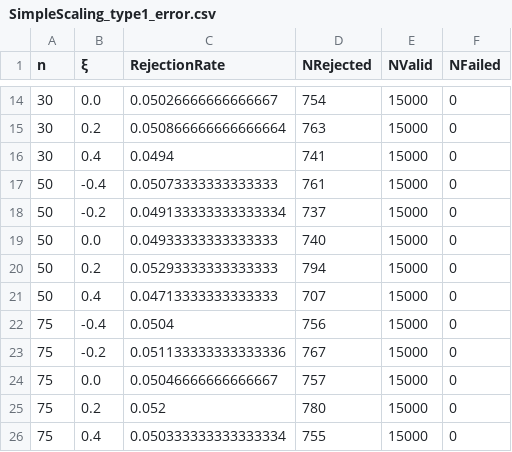
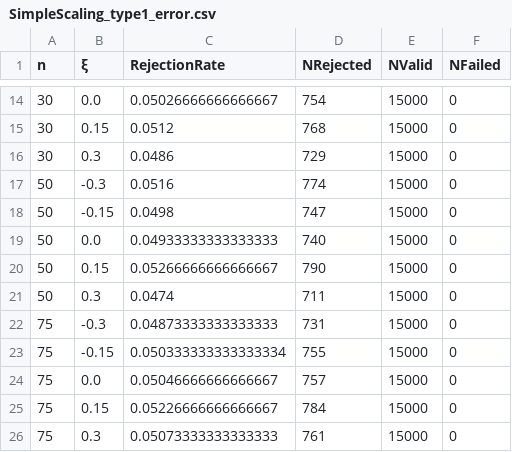
Before and after one commit to JuliaExtremes/IDFCurves.jl, a CSV file: Simulations/Simulations/simulation_results/SimpleScaling_type1_error.csv, drawn as a sheet; only a part is shown, gaps mark what is left out; the diff covers the shown part only.

```diff
--- a/Simulations/Simulations/simulation_results/SimpleScaling_type1_error.csv
+++ b/Simulations/Simulations/simulation_results/SimpleScaling_type1_error.csv
@@ -14,13 +14,13 @@ n,ξ,RejectionRate,NRejected,NValid,NFailed
 30,0.0,0.05026666666666667,754,15000,0
-30,0.2,0.050866666666666664,763,15000,0
-30,0.4,0.0494,741,15000,0
-50,-0.4,0.05073333333333333,761,15000,0
-50,-0.2,0.049133333333333334,737,15000,0
+30,0.15,0.0512,768,15000,0
+30,0.3,0.0486,729,15000,0
+50,-0.3,0.0516,774,15000,0
+50,-0.15,0.0498,747,15000,0
 50,0.0,0.04933333333333333,740,15000,0
-50,0.2,0.05293333333333333,794,15000,0
-50,0.4,0.04713333333333333,707,15000,0
-75,-0.4,0.0504,756,15000,0
-75,-0.2,0.051133333333333336,767,15000,0
+50,0.15,0.05266666666666667,790,15000,0
+50,0.3,0.0474,711,15000,0
+75,-0.3,0.04873333333333333,731,15000,0
+75,-0.15,0.050333333333333334,755,15000,0
 75,0.0,0.05046666666666667,757,15000,0
-75,0.2,0.052,780,15000,0
-75,0.4,0.050333333333333334,755,15000,0
+75,0.15,0.05226666666666667,784,15000,0
+75,0.3,0.05073333333333333,761,15000,0
```
Also changed, not shown: 42 edited cells elsewhere in this file, 1 other file.
